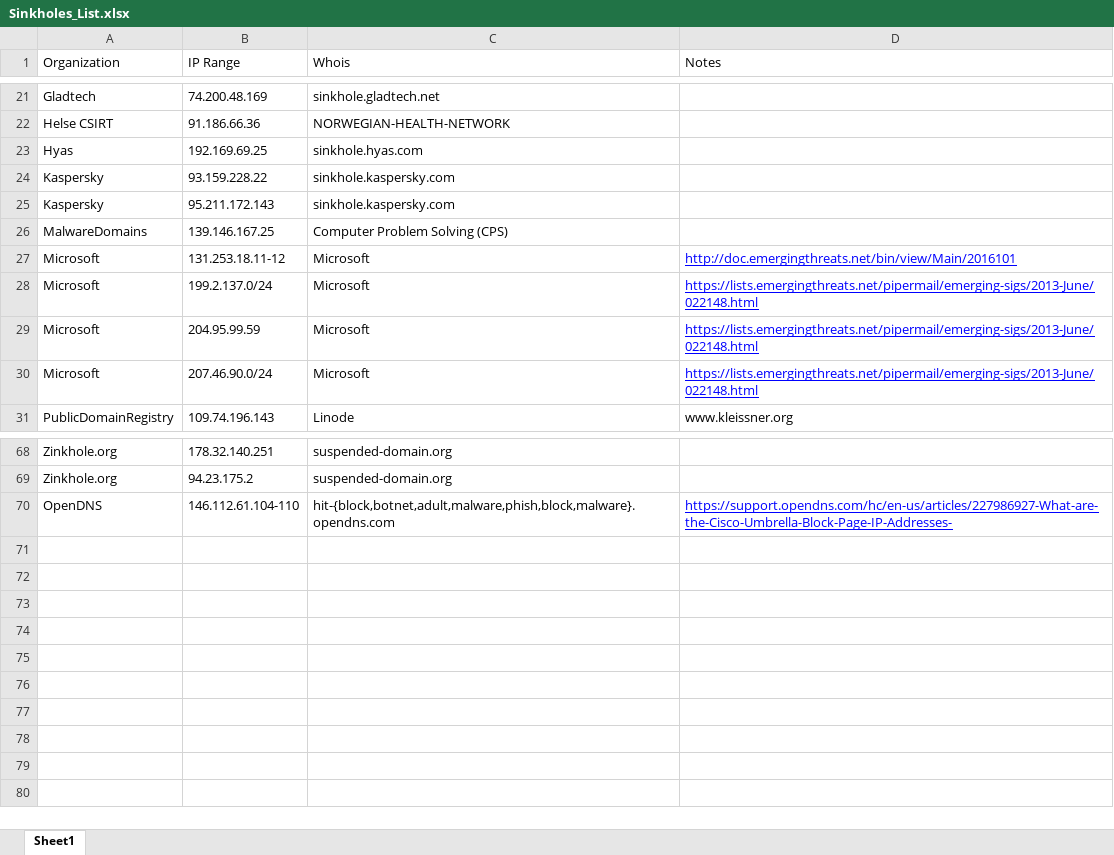
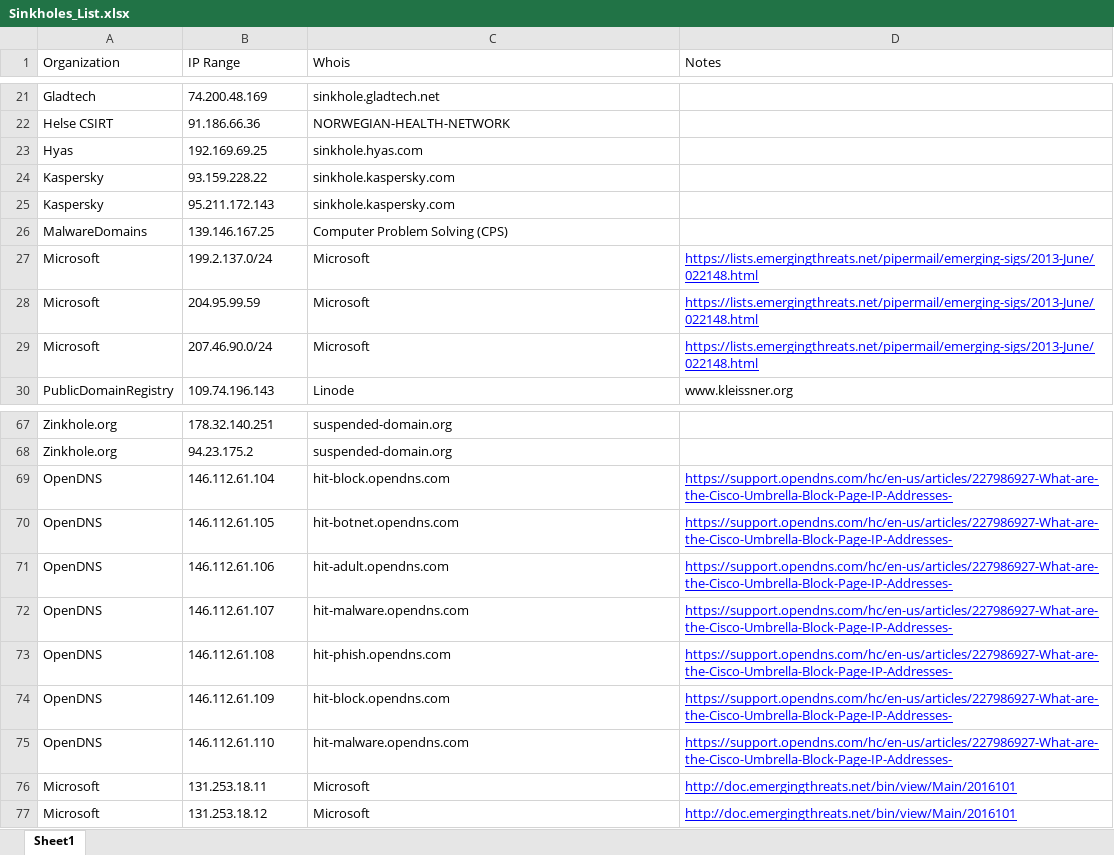
Before and after one commit to brakmic/Sinkholes, an Excel workbook: Sinkholes_List.xlsx, sheet Sheet1, drawn as a sheet; only a part is shown, gaps mark what is left out; values as stored, in another font and other column widths than the file's, no borders; removed rows and columns are numbered as before the commit, all else as after; the diff names each change by its address in the sheet, - before the commit and + after, or states it on an @@ line.

Commit message:
reformatted some of the sinkholes to be easier for external tools

```diff
--- a/Sinkholes_List.xlsx (sheet Sheet1)
+++ b/Sinkholes_List.xlsx (sheet Sheet1)
-row 27: Microsoft | 131.253.18.11-12 | Microsoft | http://doc.emergingthreats.net/bin/view/Main/2016101
+row 69: OpenDNS | 146.112.61.104 | hit-block.opendns.com | https://support.opendns.com/hc/en-us/articles/227986927-What-are-the-Cisco-Umbrella-Block-Page-IP-Addresses-
+row 70: OpenDNS | 146.112.61.105 | hit-botnet.opendns.com | https://support.opendns.com/hc/en-us/articles/227986927-What-are-the-Cisco-Umbrella-Block-Page-IP-Addresses-
+row 71: OpenDNS | 146.112.61.106 | hit-adult.opendns.com | https://support.opendns.com/hc/en-us/articles/227986927-What-are-the-Cisco-Umbrella-Block-Page-IP-Addresses-
+row 72: OpenDNS | 146.112.61.107 | hit-malware.opendns.com | https://support.opendns.com/hc/en-us/articles/227986927-What-are-the-Cisco-Umbrella-Block-Page-IP-Addresses-
+row 73: OpenDNS | 146.112.61.108 | hit-phish.opendns.com | https://support.opendns.com/hc/en-us/articles/227986927-What-are-the-Cisco-Umbrella-Block-Page-IP-Addresses-
+row 74: OpenDNS | 146.112.61.109 | hit-block.opendns.com | https://support.opendns.com/hc/en-us/articles/227986927-What-are-the-Cisco-Umbrella-Block-Page-IP-Addresses-
-B75 (IP Range): 146.112.61.104-110
+B75 (IP Range): 146.112.61.110
-C75 (Whois): hit-{block,botnet,adult,malware,phish,block,malware}.opendns.com
+C75 (Whois): hit-malware.opendns.com
+row 76: Microsoft | 131.253.18.11 | Microsoft | http://doc.emergingthreats.net/bin/view/Main/2016101
+row 77: Microsoft | 131.253.18.12 | Microsoft | http://doc.emergingthreats.net/bin/view/Main/2016101
```
Also changed, not shown: 4 other files.
